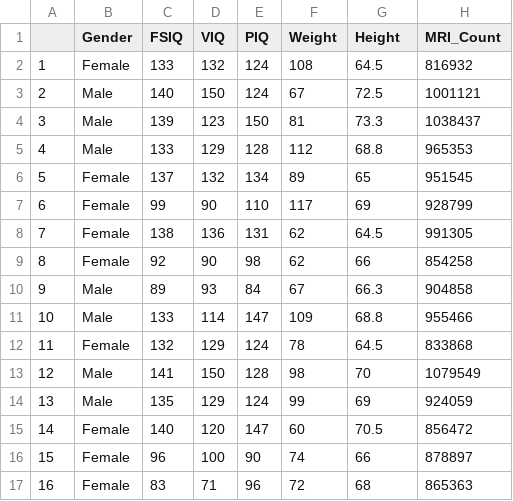
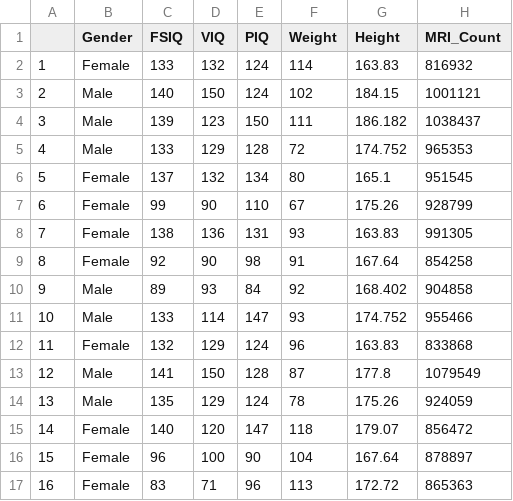
Before and after one commit to RyanMurdoch/Ryan_Murdoch_REII423_Lab_1, a CSV file: Assignment 4/brain_size.csv, drawn as a sheet; only a part is shown; the diff covers the shown part only.

```diff
--- a/Assignment 4/brain_size.csv
+++ b/Assignment 4/brain_size.csv
@@ -1,17 +1,17 @@
 ,Gender,FSIQ,VIQ,PIQ,Weight,Height,MRI_Count
-1,Female,133,132,124,108,64.5,816932
-2,Male,140,150,124,67,72.5,1001121
-3,Male,139,123,150,81,73.3,1038437
-4,Male,133,129,128,112,68.8,965353
-5,Female,137,132,134,89,65,951545
-6,Female,99,90,110,117,69,928799
-7,Female,138,136,131,62,64.5,991305
-8,Female,92,90,98,62,66,854258
-9,Male,89,93,84,67,66.3,904858
-10,Male,133,114,147,109,68.8,955466
-11,Female,132,129,124,78,64.5,833868
-12,Male,141,150,128,98,70,1079549
-13,Male,135,129,124,99,69,924059
-14,Female,140,120,147,60,70.5,856472
-15,Female,96,100,90,74,66,878897
-16,Female,83,71,96,72,68,865363
+1,Female,133,132,124,114,163.83,816932
+2,Male,140,150,124,102,184.15,1001121
+3,Male,139,123,150,111,186.182,1038437
+4,Male,133,129,128,72,174.752,965353
+5,Female,137,132,134,80,165.1,951545
+6,Female,99,90,110,67,175.26,928799
+7,Female,138,136,131,93,163.83,991305
+8,Female,92,90,98,91,167.64,854258
+9,Male,89,93,84,92,168.402,904858
+10,Male,133,114,147,93,174.752,955466
+11,Female,132,129,124,96,163.83,833868
+12,Male,141,150,128,87,177.8,1079549
+13,Male,135,129,124,78,175.26,924059
+14,Female,140,120,147,118,179.07,856472
+15,Female,96,100,90,104,167.64,878897
+16,Female,83,71,96,113,172.72,865363
```
Also changed, not shown: 48 edited cells elsewhere in this file, 1 other file.
